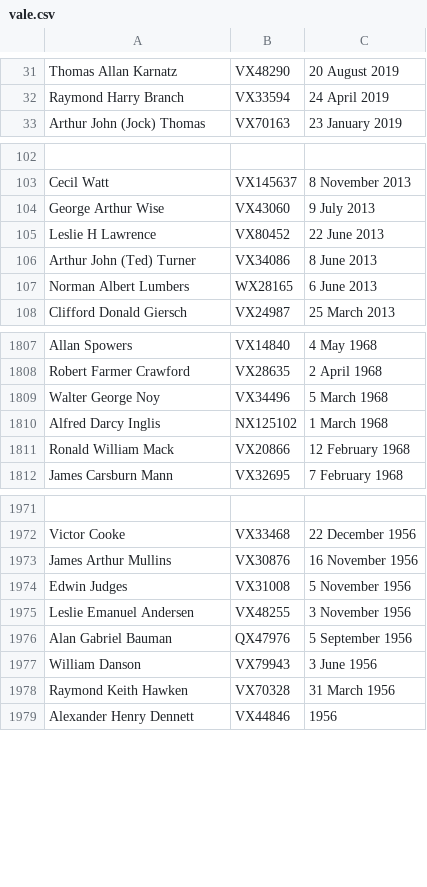
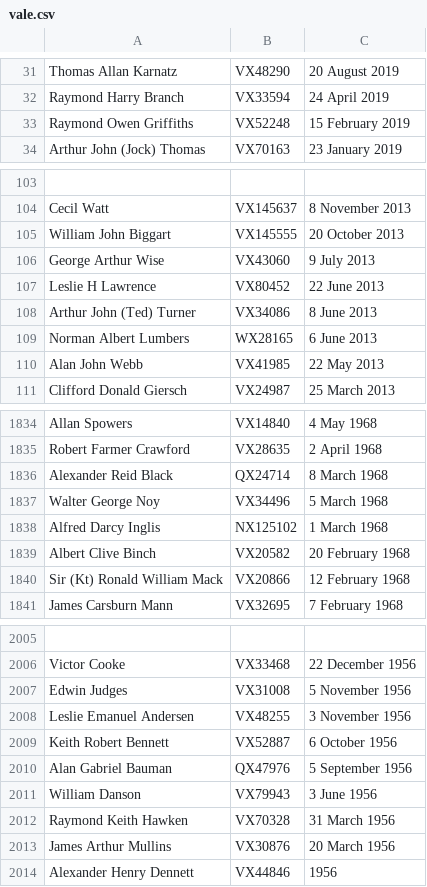
Before and after one commit to 2-24-battalion-org-au/website-source, a CSV file: webpages/vale.csv, drawn as a sheet; only a part is shown, gaps mark what is left out; removed rows and columns are numbered as before the commit, all else as after; the diff covers the shown part only; the diff names each change by its address in the sheet, - before the commit and + after, or states it on an @@ line.

Commit message:
vale roles updated from googlesheet: Mon 14 Oct 2024 00:02:05 AEDT

```diff
--- a/webpages/vale.csv
+++ b/webpages/vale.csv
+row 33: Raymond Owen Griffiths | VX52248 | 15 February 2019
+row 105: William John Biggart | VX145555 | 20 October 2013
+row 110: Alan John Webb | VX41985 | 22 May 2013
+row 1836: Alexander Reid Black | QX24714 | 8 March 1968
+row 1839: Albert Clive Binch | VX20582 | 20 February 1968
-A1840: Ronald William Mack
+A1840: Sir (Kt) Ronald William Mack
-row 1973: James Arthur Mullins | VX30876 | 16 November 1956
+row 2009: Keith Robert Bennett | VX52887 | 6 October 1956
+row 2013: James Arthur Mullins | VX30876 | 20 March 1956
```
Also changed, not shown: 38 added rows, 7 removed rows, 1 moved row and 8 edited cells elsewhere in this file, webpages/vale_widows.csv.
